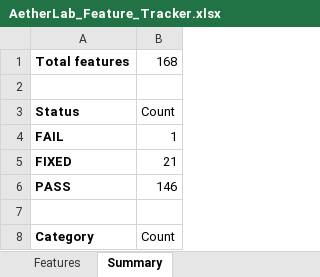
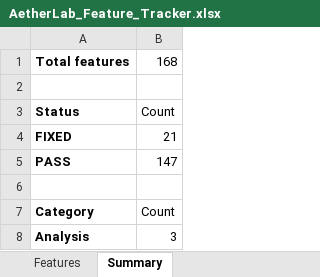
Before and after one commit to gopheriv/aetherlab, an Excel workbook: AetherLab_Feature_Tracker.xlsx, sheet Summary, drawn as a sheet; only a part is shown; the shorter side is filled out with more unchanged rows; values as stored, in another font and other column widths than the file's, no borders; removed rows and columns are numbered as before the commit, all else as after; the diff names each change by its address in the sheet, - before the commit and + after, or states it on an @@ line.

```diff
--- a/AetherLab_Feature_Tracker.xlsx (sheet Summary)
+++ b/AetherLab_Feature_Tracker.xlsx (sheet Summary)
-row 4: FAIL | 1
-B5: 146
+B5: 147
```
Also changed, not shown: sheet Features, 4 other files.
